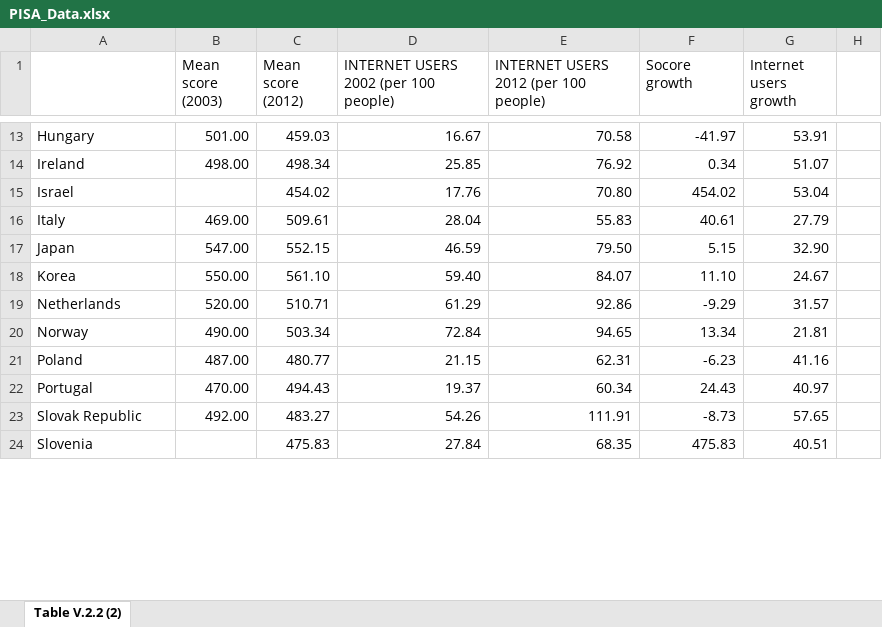
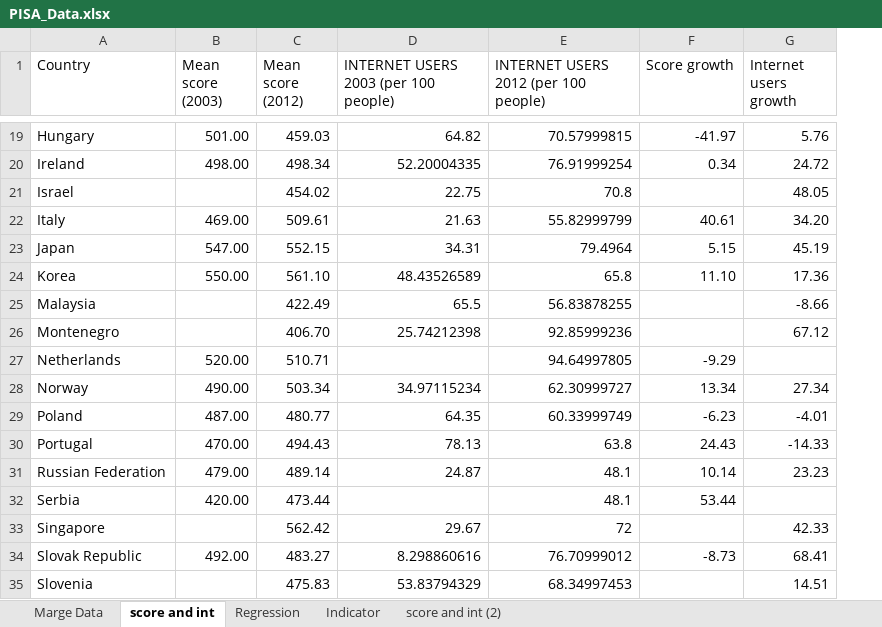
Before and after one commit to psantalo/web, an Excel workbook: PISA_Data.xlsx, sheet score and int, drawn as a sheet; only a part is shown, gaps mark what is left out; values as stored, in another font and other column widths than the file's, no cell formats; removed rows and columns are numbered as before the commit, all else as after; the diff covers the shown part only; the diff names each change by its address in the sheet, - before the commit and + after, or states it on an @@ line.

```diff
--- a/PISA_Data.xlsx (sheet score and int)
+++ b/PISA_Data.xlsx (sheet score and int)
-sheet tab: Table V.2.2 (2)
+sheet tab: score and int
+sheet tab: Marge Data
+sheet tab: Regression
+sheet tab: Indicator
+sheet tab: score and int (2)
-column D, row 1: INTERNET USERS 2002 (per 100 people); rows 13-24: 16.67 | 25.85 | 17.76 | 28.04 | 46.59 | 59.40 | 61.29 | 72.84 | 21.15 | 19.37 | 54.26 | 27.84
+column D, row 1: INTERNET USERS 2003 (per 100 people); rows 19-24: 64.82 | 52.20004335 | 22.75 | 21.63 | 34.31 | 48.43526589; rows 28-30: 34.97115234 | 64.35 | 78.13; rows 34-35: 8.298860616 | 53.83794329
-column H, empty
-A1: (empty)
+A1: Country
-F1: Socore growth
+F1: Score growth
-E19: 70.58
+E19: 70.57999815
-G19 (Internet users growth): 53.91
+G19 (Internet users growth): 5.76
-E20: 76.92
+E20: 76.91999254
-G20 (Internet users growth): 51.07
+G20 (Internet users growth): 24.72
-E21: 70.80
+E21: 70.8
-F21 (Score growth): 454.02
+F21 (Score growth): (empty)
-G21 (Internet users growth): 53.04
+G21 (Internet users growth): 48.05
-E22: 55.83
+E22: 55.82999799
-G22 (Internet users growth): 27.79
+G22 (Internet users growth): 34.20
-E23: 79.50
+E23: 79.4964
-G23 (Internet users growth): 32.90
+G23 (Internet users growth): 45.19
-E24: 84.07
+E24: 65.8
-G24 (Internet users growth): 24.67
+G24 (Internet users growth): 17.36
+row 25: Malaysia |  | 422.49 | 65.5 | 56.83878255 |  | -8.66
+row 26: Montenegro |  | 406.70 | 25.74212398 | 92.85999236 |  | 67.12
-E27: 92.86
+E27: 94.64997805
-G27 (Internet users growth): 31.57
+G27 (Internet users growth): (empty)
-E28: 94.65
+E28: 62.30999727
-G28 (Internet users growth): 21.81
+G28 (Internet users growth): 27.34
-E29: 62.31
+E29: 60.33999749
-G29 (Internet users growth): 41.16
+G29 (Internet users growth): -4.01
-E30: 60.34
+E30: 63.8
-G30 (Internet users growth): 40.97
+G30 (Internet users growth): -14.33
+row 31: Russian Federation | 479.00 | 489.14 | 24.87 | 48.1 | 10.14 | 23.23
+row 32: Serbia | 420.00 | 473.44 |  | 48.1 | 53.44
+row 33: Singapore |  | 562.42 | 29.67 | 72 |  | 42.33
-E34: 111.91
+E34: 76.70999012
-G34 (Internet users growth): 57.65
+G34 (Internet users growth): 68.41
-E35: 68.35
+E35: 68.34997453
-F35 (Score growth): 475.83
+F35 (Score growth): (empty)
-G35 (Internet users growth): 40.51
+G35 (Internet users growth): 14.51
```
Also changed, not shown: 8 added rows, 17 removed rows and 34 edited cells elsewhere in this sheet, cell formats, formulas that keep their value, 2 other files.
